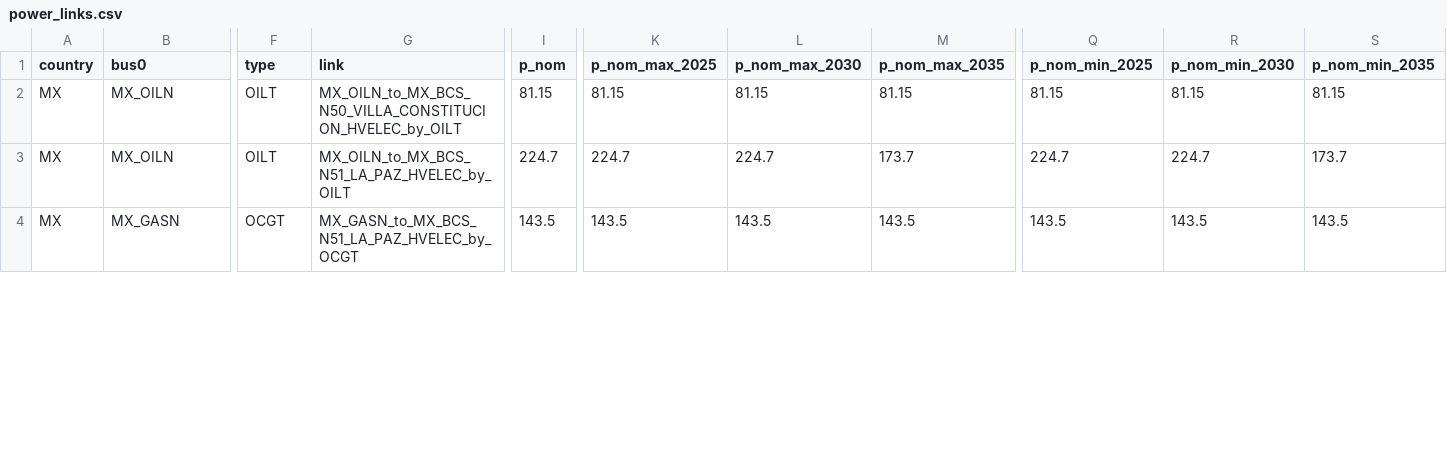
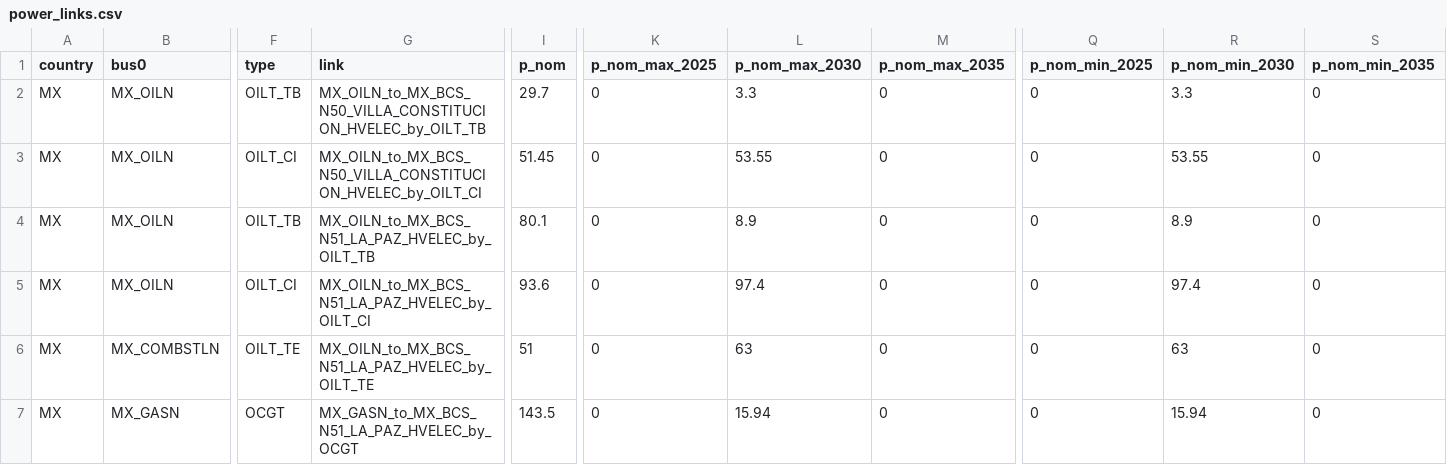
Before and after one commit to Sophia-beep168/pypsa-spice-bcs, a CSV file: data/pypsa-spice-data/project_02/input/scenario_01/power/power_links.csv, drawn as a sheet; only a part is shown, gaps mark what is left out; addresses are those after the commit; rows hold the shown columns only; the diff covers the shown part only; the diff names each change by its address in the sheet, - before the commit and + after, or states it on an @@ line.

```diff
--- a/data/pypsa-spice-data/project_02/input/scenario_01/power/power_links.csv
+++ b/data/pypsa-spice-data/project_02/input/scenario_01/power/power_links.csv
-F2 (type): OILT
+F2 (type): OILT_TB
-G2 (link): MX_OILN_to_MX_BCS_N50_VILLA_CONSTITUCION_HVELEC_by_OILT
+G2 (link): MX_OILN_to_MX_BCS_N50_VILLA_CONSTITUCION_HVELEC_by_OILT_TB
-I2 (p_nom): 81.15
+I2 (p_nom): 29.7
-K2 (p_nom_max_2025): 81.15
+K2 (p_nom_max_2025): 0
-L2 (p_nom_max_2030): 81.15
+L2 (p_nom_max_2030): 3.3
-M2 (p_nom_max_2035): 81.15
+M2 (p_nom_max_2035): 0
-Q2 (p_nom_min_2025): 81.15
+Q2 (p_nom_min_2025): 0
-R2 (p_nom_min_2030): 81.15
+R2 (p_nom_min_2030): 3.3
-S2 (p_nom_min_2035): 81.15
+S2 (p_nom_min_2035): 0
+row 3: MX | MX_OILN | OILT_CI | MX_OILN_to_MX_BCS_N50_VILLA_CONSTITUCION_HVELEC_by_OILT_CI | 51.45 | 0 | 53.55 | 0 | 0 | 53.55 | 0
-F4 (type): OILT
+F4 (type): OILT_TB
-G4 (link): MX_OILN_to_MX_BCS_N51_LA_PAZ_HVELEC_by_OILT
+G4 (link): MX_OILN_to_MX_BCS_N51_LA_PAZ_HVELEC_by_OILT_TB
-I4 (p_nom): 224.7
+I4 (p_nom): 80.1
-K4 (p_nom_max_2025): 224.7
+K4 (p_nom_max_2025): 0
-L4 (p_nom_max_2030): 224.7
+L4 (p_nom_max_2030): 8.9
-M4 (p_nom_max_2035): 173.7
+M4 (p_nom_max_2035): 0
-Q4 (p_nom_min_2025): 224.7
+Q4 (p_nom_min_2025): 0
-R4 (p_nom_min_2030): 224.7
+R4 (p_nom_min_2030): 8.9
-S4 (p_nom_min_2035): 173.7
+S4 (p_nom_min_2035): 0
+row 5: MX | MX_OILN | OILT_CI | MX_OILN_to_MX_BCS_N51_LA_PAZ_HVELEC_by_OILT_CI | 93.6 | 0 | 97.4 | 0 | 0 | 97.4 | 0
+row 6: MX | MX_COMBSTLN | OILT_TE | MX_OILN_to_MX_BCS_N51_LA_PAZ_HVELEC_by_OILT_TE | 51 | 0 | 63 | 0 | 0 | 63 | 0
-K7 (p_nom_max_2025): 143.5
+K7 (p_nom_max_2025): 0
-L7 (p_nom_max_2030): 143.5
+L7 (p_nom_max_2030): 15.94
-M7 (p_nom_max_2035): 143.5
+M7 (p_nom_max_2035): 0
-Q7 (p_nom_min_2025): 143.5
+Q7 (p_nom_min_2025): 0
-R7 (p_nom_min_2030): 143.5
+R7 (p_nom_min_2030): 15.94
-S7 (p_nom_min_2035): 143.5
+S7 (p_nom_min_2035): 0
```
Also changed, not shown: 2 added rows and 24 edited cells elsewhere in this file, data/pypsa-spice-data/project_02/input/scenario_01/power/decomission_capacity.csv, data/pypsa-spice-data/project_02/input/scenario_01/power/fuel_supplies.csv, 2 other files.
